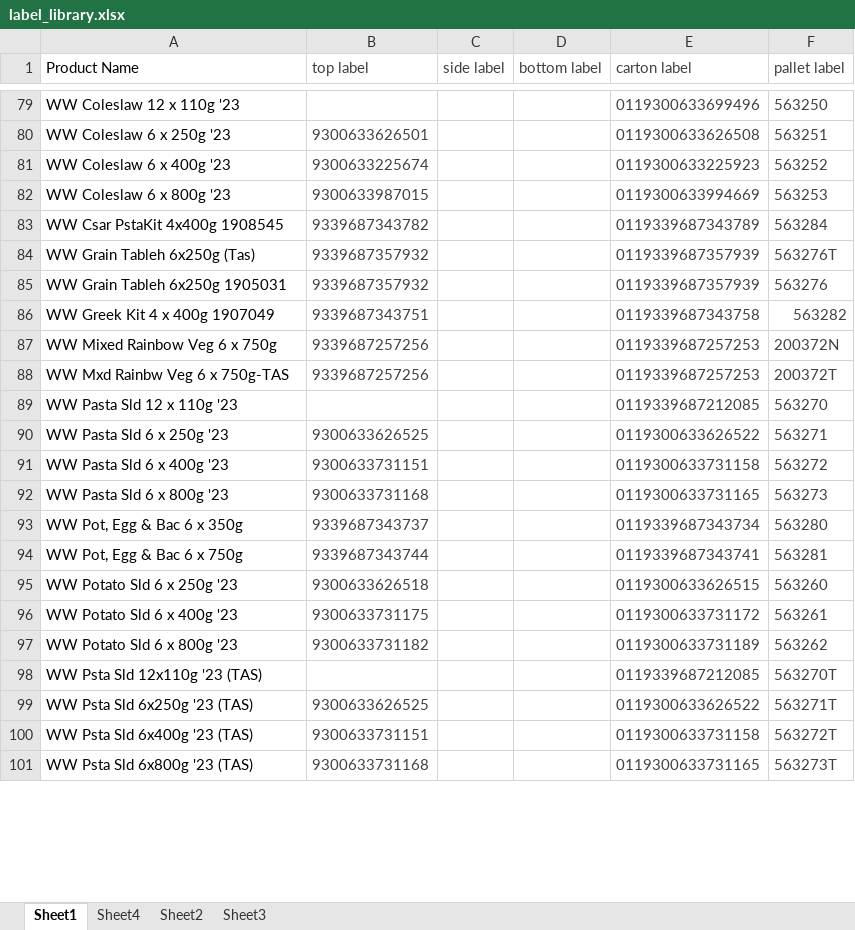
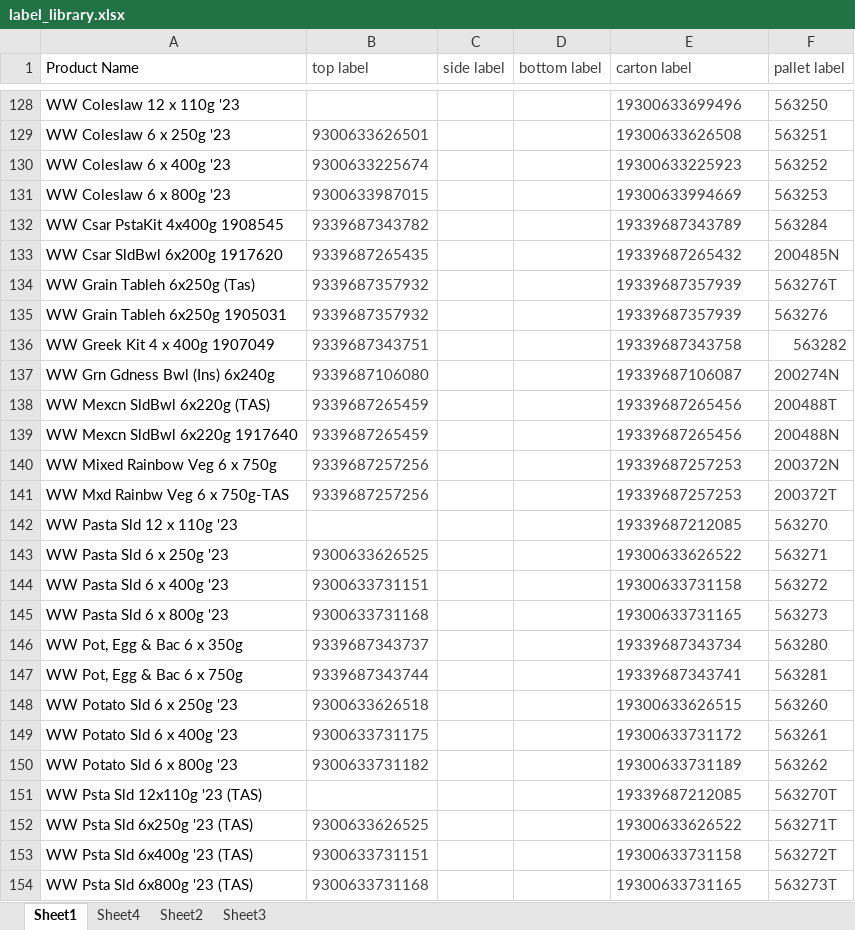
Before and after one commit to arkuka/PMF_Label_Check, an Excel workbook: label_library.xlsx, sheet Sheet1, drawn as a sheet; only a part is shown, gaps mark what is left out; values as stored, in another font and other column widths than the file's, no borders; conditional formats not drawn; addresses are those after the commit; the diff covers the shown part only; the diff names each change by its address in the sheet, - before the commit and + after, or states it on an @@ line.

Commit message:
Add files via upload

```diff
--- a/label_library.xlsx (sheet Sheet1)
+++ b/label_library.xlsx (sheet Sheet1)
-E128 (carton label): 0119300633699496
+E128 (carton label): 19300633699496
-E129 (carton label): 0119300633626508
+E129 (carton label): 19300633626508
-E130 (carton label): 0119300633225923
+E130 (carton label): 19300633225923
-E131 (carton label): 0119300633994669
+E131 (carton label): 19300633994669
-E132 (carton label): 0119339687343789
+E132 (carton label): 19339687343789
+row 133: WW Csar SldBwl 6x200g 1917620 | 9339687265435 |  |  | 19339687265432 | 200485N
-E134:E135 (carton label): 0119339687357939
+E134:E135 (carton label): 19339687357939
-E136 (carton label): 0119339687343758
+E136 (carton label): 19339687343758
+row 137: WW Grn Gdness Bwl (Ins) 6x240g | 9339687106080 |  |  | 19339687106087 | 200274N
+row 138: WW Mexcn SldBwl 6x220g (TAS) | 9339687265459 |  |  | 19339687265456 | 200488T
+row 139: WW Mexcn SldBwl 6x220g 1917640 | 9339687265459 |  |  | 19339687265456 | 200488N
-E140:E141 (carton label): 0119339687257253
+E140:E141 (carton label): 19339687257253
-E142 (carton label): 0119339687212085
+E142 (carton label): 19339687212085
-E143 (carton label): 0119300633626522
+E143 (carton label): 19300633626522
-E144 (carton label): 0119300633731158
+E144 (carton label): 19300633731158
-E145 (carton label): 0119300633731165
+E145 (carton label): 19300633731165
-E146 (carton label): 0119339687343734
+E146 (carton label): 19339687343734
-E147 (carton label): 0119339687343741
+E147 (carton label): 19339687343741
-E148 (carton label): 0119300633626515
+E148 (carton label): 19300633626515
-E149 (carton label): 0119300633731172
+E149 (carton label): 19300633731172
-E150 (carton label): 0119300633731189
+E150 (carton label): 19300633731189
-E151 (carton label): 0119339687212085
+E151 (carton label): 19339687212085
-E152 (carton label): 0119300633626522
+E152 (carton label): 19300633626522
-E153 (carton label): 0119300633731158
+E153 (carton label): 19300633731158
-E154 (carton label): 0119300633731165
+E154 (carton label): 19300633731165
```
Also changed, not shown: 8 added rows, 12 removed rows, 41 moved rows and 5 edited cells elsewhere in this sheet.
